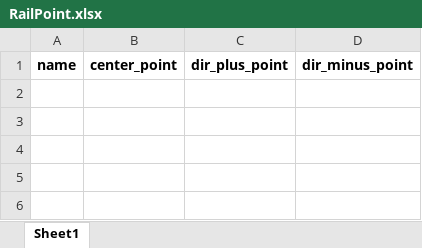
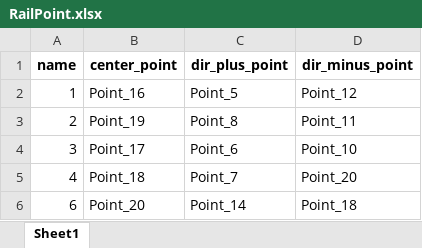
Before and after one commit to alexbashkatov6/trial_Project, an Excel workbook: station_in_config/RailPoint.xlsx, sheet Sheet1, drawn as a sheet; values as stored, in another font and other column widths than the file's, no borders; the diff names each change by its address in the sheet, - before the commit and + after, or states it on an @@ line.

```diff
--- a/station_in_config/RailPoint.xlsx (sheet Sheet1)
+++ b/station_in_config/RailPoint.xlsx (sheet Sheet1)
+row 2: 1 | Point_16 | Point_5 | Point_12
+row 3: 2 | Point_19 | Point_8 | Point_11
+row 4: 3 | Point_17 | Point_6 | Point_10
+row 5: 4 | Point_18 | Point_7 | Point_20
+row 6: 6 | Point_20 | Point_14 | Point_18
```
Also changed, not shown: station_in_config/Border.xlsx, station_in_config/Light.xlsx, 10 other files.
